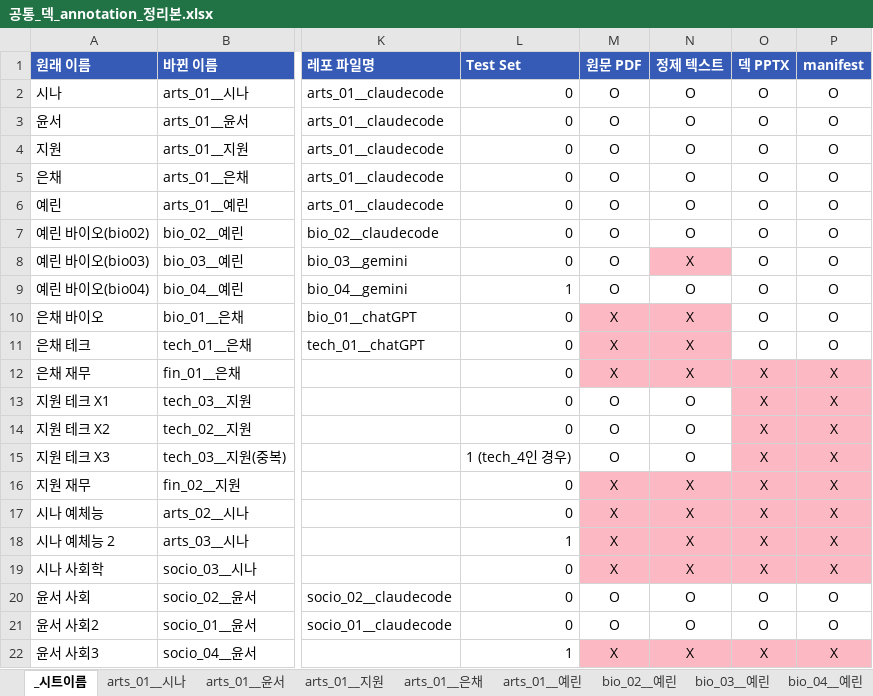
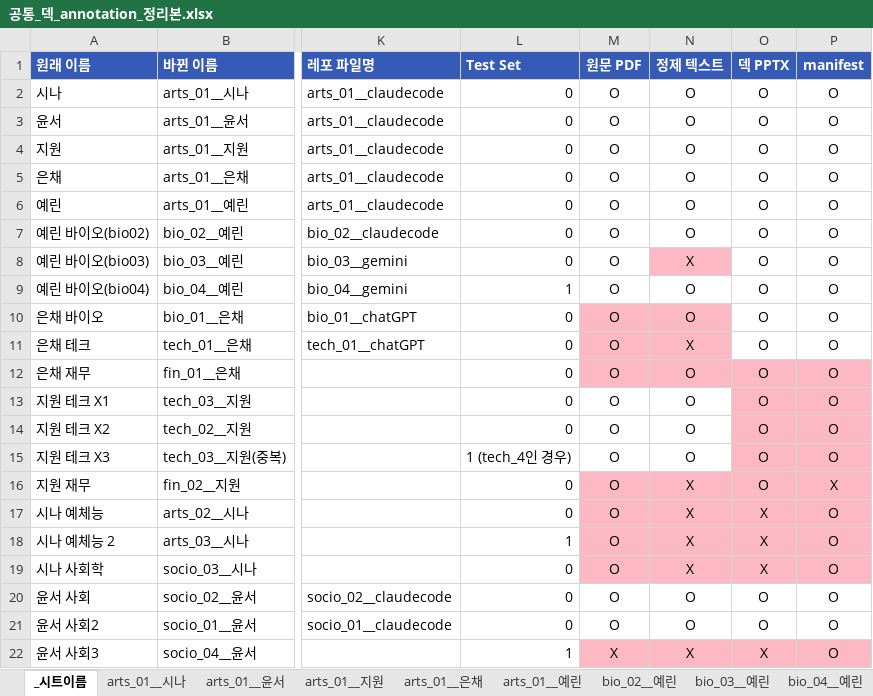
Before and after one commit to YBIGTA/29th-project-slide-factuality, an Excel workbook: annotation/공통_덱_annotation_정리본.xlsx, sheet _시트이름, drawn as a sheet; only a part is shown, gaps mark what is left out; values as stored, in another font and other column widths than the file's, no borders; the diff names each change by its address in the sheet, - before the commit and + after, or states it on an @@ line.

```diff
--- a/annotation/공통_덱_annotation_정리본.xlsx (sheet _시트이름)
+++ b/annotation/공통_덱_annotation_정리본.xlsx (sheet _시트이름)
-M10:M12 (원문 PDF): X
+M10:M12 (원문 PDF): O
-N10 (정제 텍스트): X
+N10 (정제 텍스트): O
-N12 (정제 텍스트): X
+N12 (정제 텍스트): O
-O12:O16 (덱 PPTX): X
+O12:O16 (덱 PPTX): O
-P12:P15 (manifest): X
+P12:P15 (manifest): O
-M16:M19 (원문 PDF): X
+M16:M19 (원문 PDF): O
-P17:P19 (manifest): X
+P17:P19 (manifest): O
-P22 (manifest): X
+P22 (manifest): O
```
Also changed, not shown: 4 other files.
